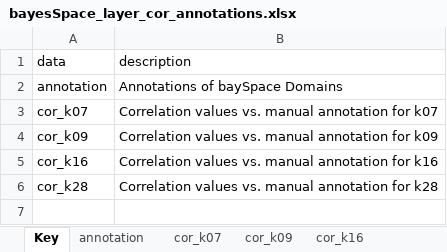
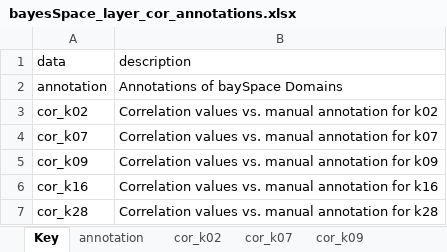
Before and after one commit to LieberInstitute/spatialDLPFC, an Excel workbook: processed-data/rdata/spe/08_spatial_registration/bayesSpace_layer_cor_annotations.xlsx, sheet Key, drawn as a sheet; values as stored, in another font and other column widths than the file's, no borders; the diff names each change by its address in the sheet, - before the commit and + after, or states it on an @@ line.

```diff
--- a/processed-data/rdata/spe/08_spatial_registration/bayesSpace_layer_cor_annotations.xlsx (sheet Key)
+++ b/processed-data/rdata/spe/08_spatial_registration/bayesSpace_layer_cor_annotations.xlsx (sheet Key)
+sheet tab: cor_k02
+row 3: cor_k02 | Correlation values vs. manual annotation for k02
```
Also changed, not shown: sheet annotation, 1 other file.
